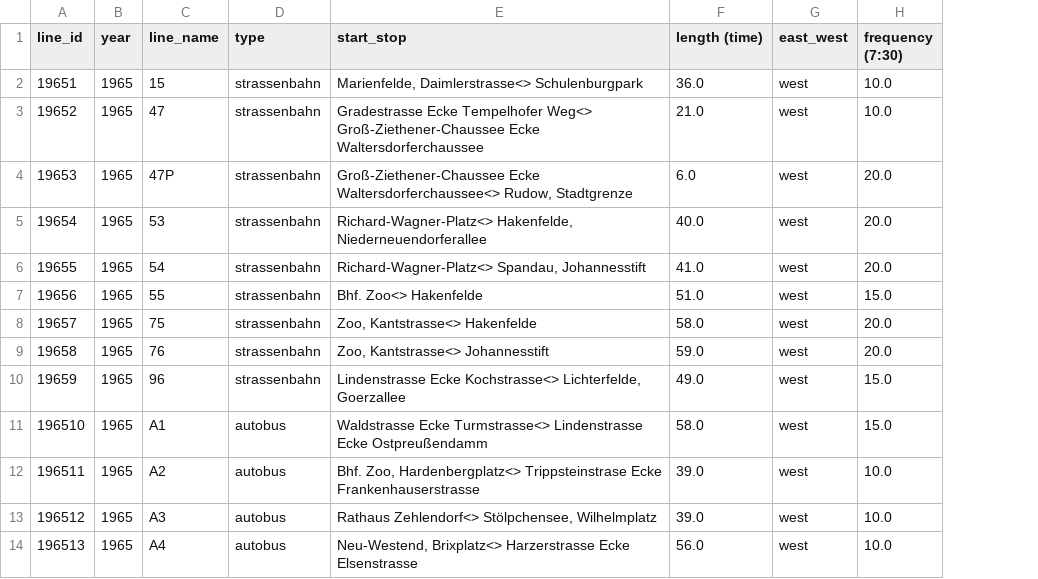
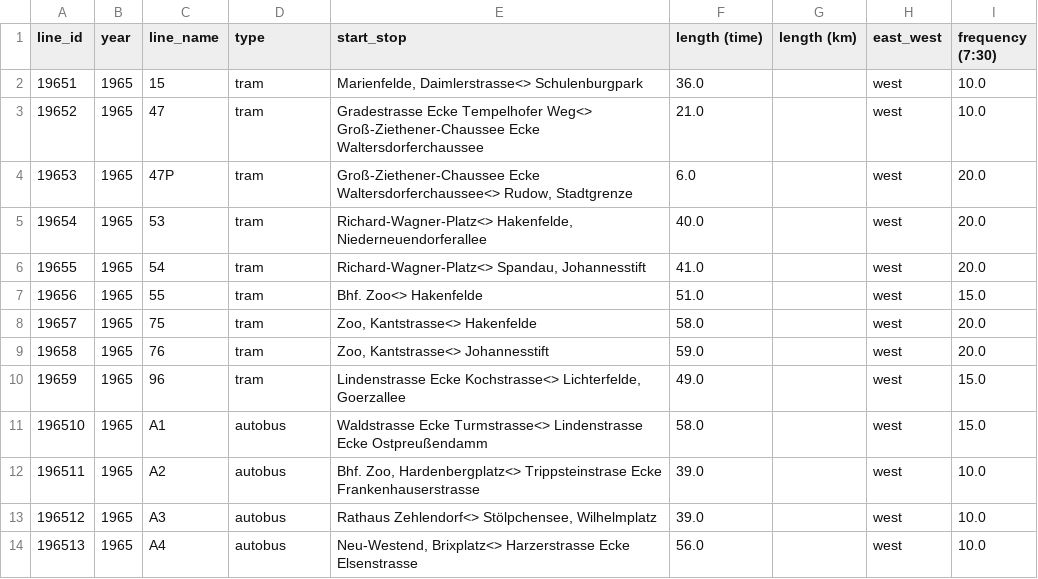
Before and after one commit to noahjb27/fahrplanbuch, a CSV file: data/interim/stops_base/lines_1965_west.csv, drawn as a sheet; only a part is shown; the diff names each change by its address in the sheet, - before the commit and + after, or states it on an @@ line.

```diff
--- a/data/interim/stops_base/lines_1965_west.csv
+++ b/data/interim/stops_base/lines_1965_west.csv
+column G (length (km)), empty
-D2:D10 (type): strassenbahn
+D2:D10 (type): tram
```
Also changed, not shown: data/interim/stops_base/stops_1965_west.csv, data/raw/1965_west.csv, 24 other files.
